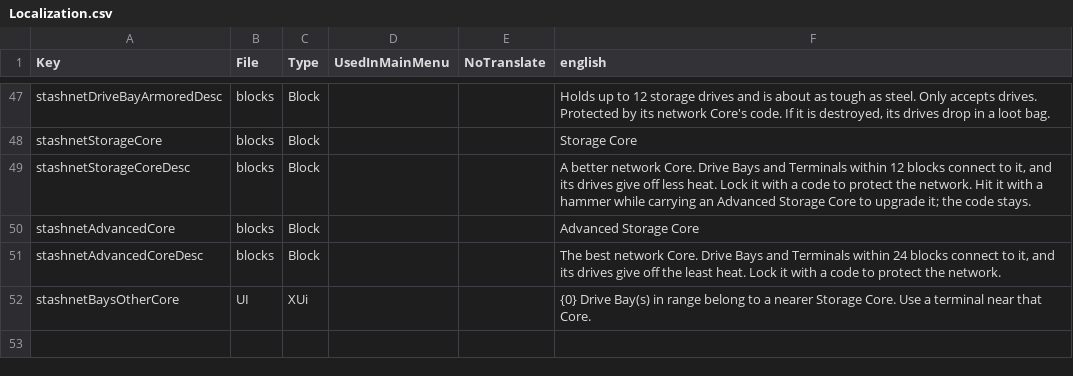
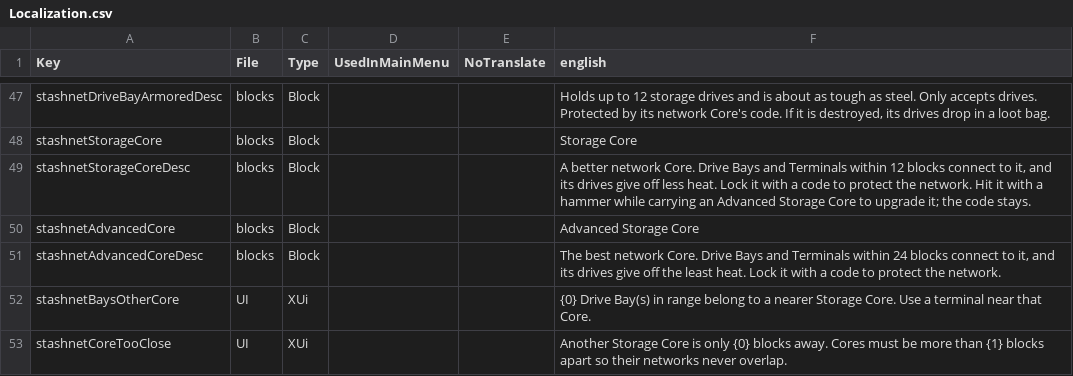
Before and after one commit to Coop25/StashNet, a CSV file: Mod/Config/Localization.csv, drawn as a sheet; only a part is shown, gaps mark what is left out.

```diff
--- a/Mod/Config/Localization.csv
+++ b/Mod/Config/Localization.csv
@@ -52 +52,2 @@ stashnetAdvancedCoreDesc,blocks,Block,,,"The best network Core. Drive Bays and T
 stashnetBaysOtherCore,UI,XUi,,,{0} Drive Bay(s) in range belong to a nearer Storage Core. Use a terminal near that Core.
+stashnetCoreTooClose,UI,XUi,,,"Another Storage Core is only {0} blocks away. Cores must be more than {1} blocks apart so their networks never overlap."
```
Also changed, not shown: 11 other files.
